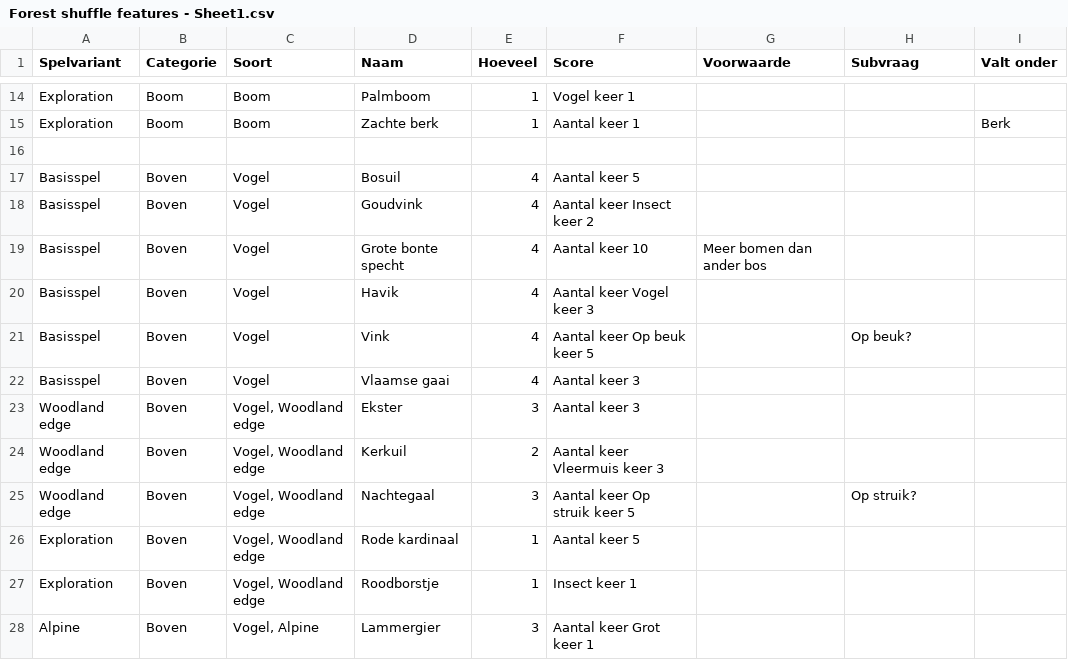
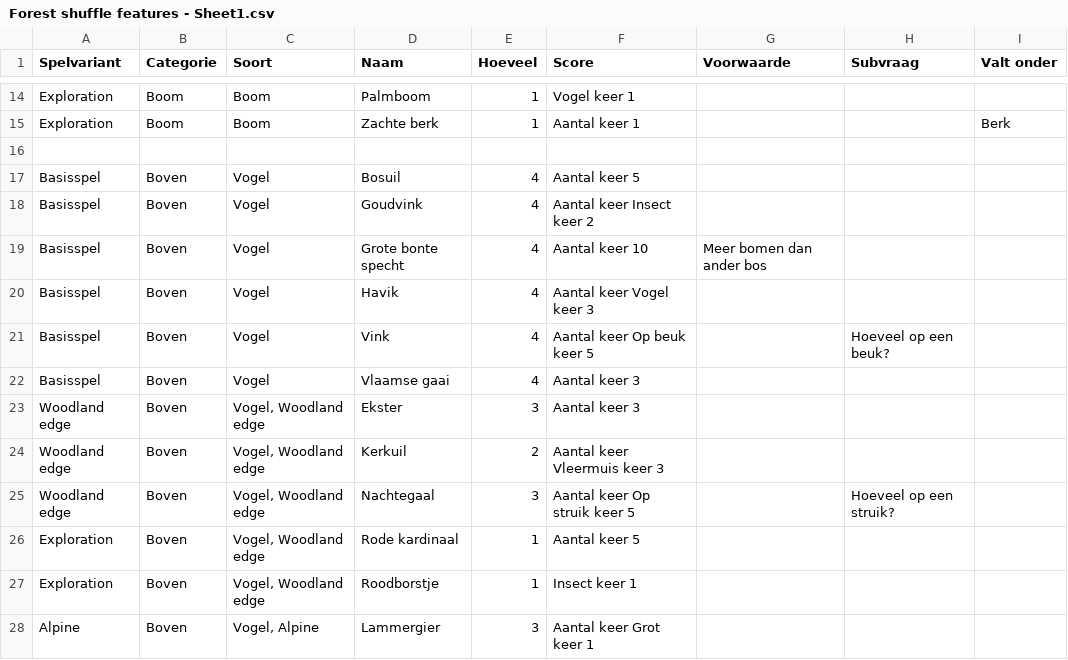
Before and after one commit to garfix/forest-shuffle-score, a CSV file: src/assets/Forest shuffle features - Sheet1.csv, drawn as a sheet; only a part is shown, gaps mark what is left out; the diff covers the shown part only.

```diff
--- a/src/assets/Forest shuffle features - Sheet1.csv
+++ b/src/assets/Forest shuffle features - Sheet1.csv
@@ -20,3 +20,3 @@ Basisspel,Boven,Vogel,Grote bonte specht,4,Aantal keer 10,Meer bomen dan ander b
 Basisspel,Boven,Vogel,Havik,4,Aantal keer Vogel keer 3,,,
-Basisspel,Boven,Vogel,Vink,4,Aantal keer Op beuk keer 5,,Op beuk?,
+Basisspel,Boven,Vogel,Vink,4,Aantal keer Op beuk keer 5,,Hoeveel op een beuk?,
 Basisspel,Boven,Vogel,Vlaamse gaai,4,Aantal keer 3,,,
@@ -24,3 +24,3 @@ Woodland edge,Boven,"Vogel, Woodland edge",Ekster,3,Aantal keer 3,,,
 Woodland edge,Boven,"Vogel, Woodland edge",Kerkuil,2,Aantal keer Vleermuis keer 3,,,
-Woodland edge,Boven,"Vogel, Woodland edge",Nachtegaal,3,Aantal keer Op struik keer 5,,Op struik?,
+Woodland edge,Boven,"Vogel, Woodland edge",Nachtegaal,3,Aantal keer Op struik keer 5,,Hoeveel op een struik?,
 Exploration,Boven,"Vogel, Woodland edge",Rode kardinaal,1,Aantal keer 5,,,
```
Also changed, not shown: 9 edited cells elsewhere in this file, 4 other files.
